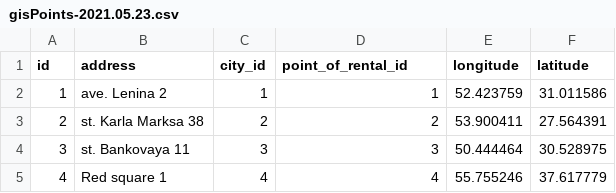
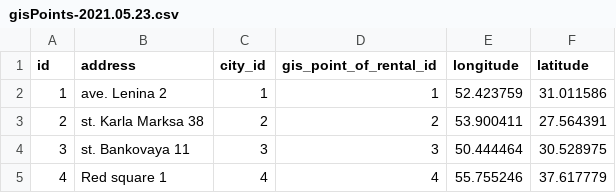
Before and after one commit to mehail/ScooterRentalService, a CSV file: src/main/resources/db/changelog/2021.05.23-gis-points/gisPoints-2021.05.23.csv, drawn as a sheet.

Commit message:
Add GIS to DB, change liquibase changelogs

```diff
--- a/src/main/resources/db/changelog/2021.05.23-gis-points/gisPoints-2021.05.23.csv
+++ b/src/main/resources/db/changelog/2021.05.23-gis-points/gisPoints-2021.05.23.csv
@@ -1,2 +1,2 @@
-id,address,city_id,point_of_rental_id,longitude,latitude
+id,address,city_id,gis_point_of_rental_id,longitude,latitude
 1,ave. Lenina 2,1,1,52.423759,31.011586
```
Also changed, not shown: 19 other files.
